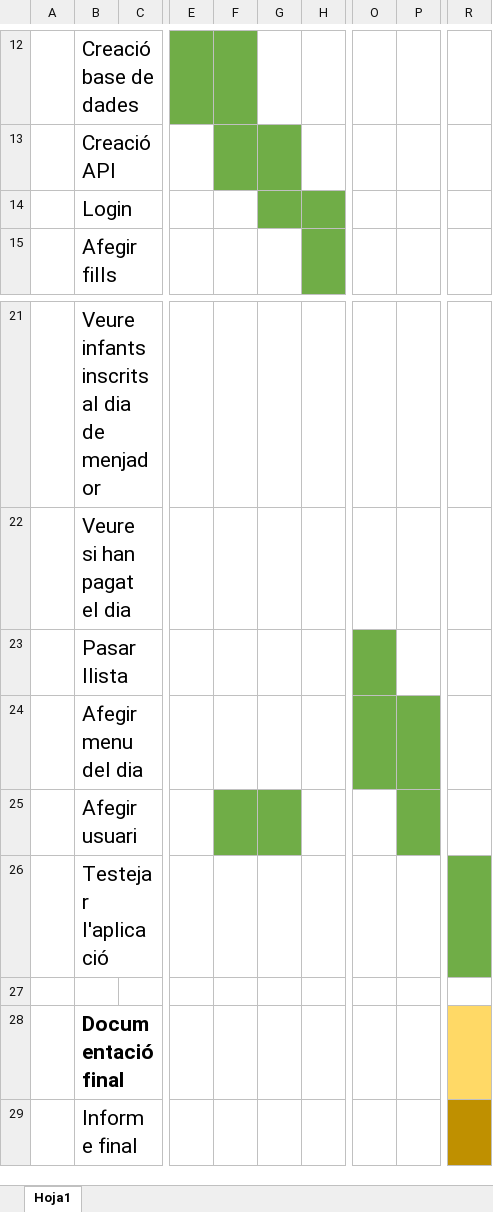
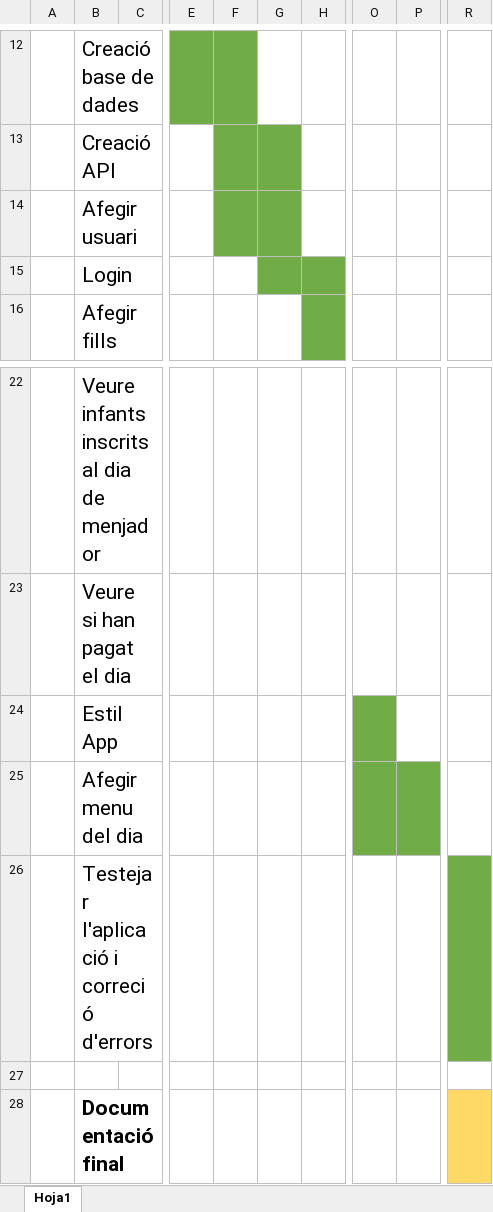
Before and after one commit to 1490789/TFG-Original, an Excel workbook: Documentació/Diagrama de gantt.xlsx, sheet Hoja1, drawn as a sheet; only a part is shown, gaps mark what is left out; the shorter side is filled out with more unchanged rows; values as stored, in another font and other column widths than the file's, no borders; removed rows and columns are numbered as before the commit, all else as after; rows hold the shown columns only; the diff names each change by its address in the sheet, - before the commit and + after, or states it on an @@ line.

```diff
--- a/Documentació/Diagrama de gantt.xlsx (sheet Hoja1)
+++ b/Documentació/Diagrama de gantt.xlsx (sheet Hoja1)
+row 14:  | Afegir usuari
-B24: Pasar llista
+B24: Estil App
-B26: Afegir usuari
+B26: Testejar l'aplicació i correció d'errors
-F26:G26 fill: #70AD47
+F26:G26 fill: none
-P26 fill: #70AD47
+P26 fill: none
-R26 fill: none
+R26 fill: #70AD47
-row 26:  | Testejar l'aplicació
```
Also changed, not shown: 48 other files.
